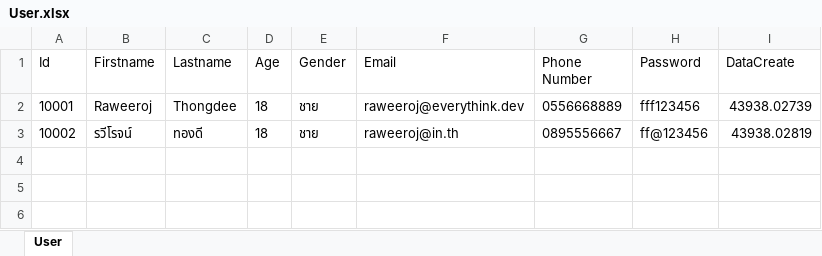
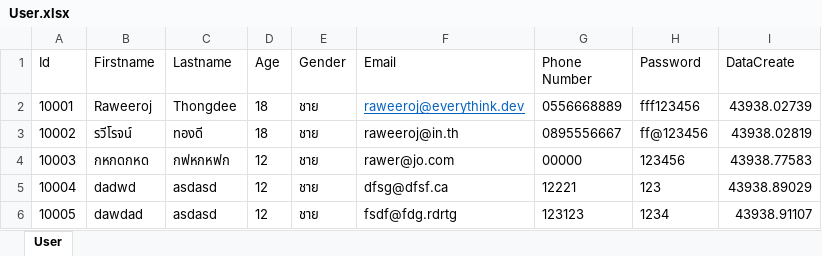
Before and after one commit to redzenova/iHotel, an Excel workbook: build/classes/db/User.xlsx, sheet User, drawn as a sheet; values as stored, in another font and other column widths than the file's, no borders; the diff names each change by its address in the sheet, - before the commit and + after, or states it on an @@ line.

```diff
--- a/build/classes/db/User.xlsx (sheet User)
+++ b/build/classes/db/User.xlsx (sheet User)
@@ F2 underline: off → on, text colour: black → #0563C1 @@
+row 4: 10003 | กหกดกหด | กฟหกหฟก | 12 | ชาย | rawer@jo.com | 00000 | 123456 | 43938.77583
+row 5: 10004 | dadwd | asdasd | 12 | ชาย | dfsg@dfsf.ca | 12221 | 123 | 43938.89029
+row 6: 10005 | dawdad | asdasd | 12 | ชาย | fsdf@fdg.rdrtg | 123123 | 1234 | 43938.91107
```
Also changed, not shown: src/db/User.xlsx, 18 other files.
